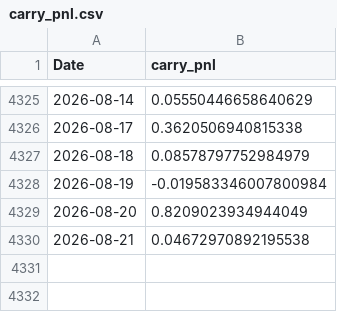
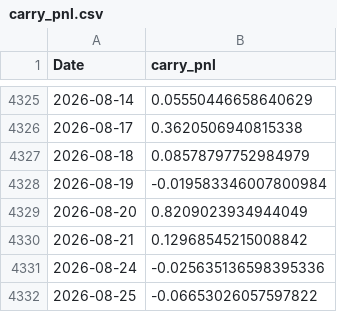
Before and after one commit to tbrown122387/ds-5005-public, a CSV file: lectures/data/carry_pnl.csv, drawn as a sheet; only a part is shown, gaps mark what is left out.

```diff
--- a/lectures/data/carry_pnl.csv
+++ b/lectures/data/carry_pnl.csv
@@ -4329,2 +4329,4 @@ Date,carry_pnl
 2026-08-20,0.8209023934944049
-2026-08-21,0.04672970892195538
+2026-08-21,0.12968545215008842
+2026-08-24,-0.025635136598395336
+2026-08-25,-0.06653026057597822
```
Also changed, not shown: lectures/data/fx_rates.csv, lectures/data/prices.csv, 6 other files.
